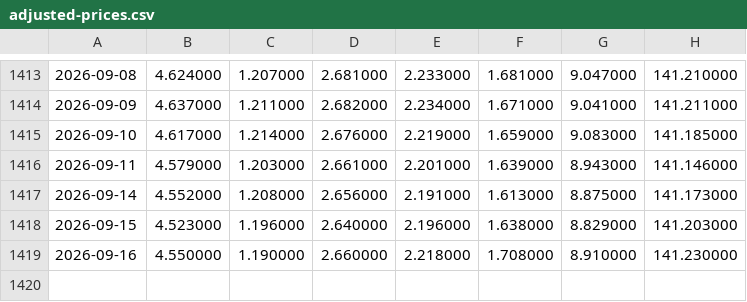
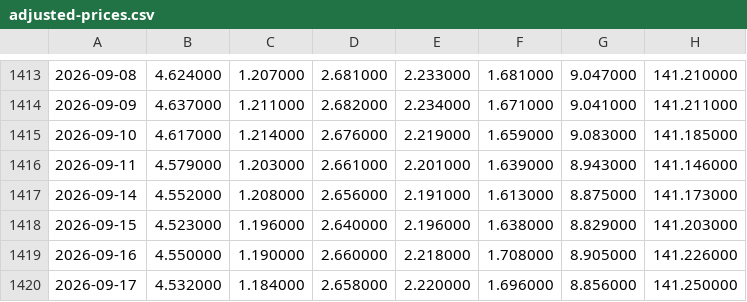
Before and after one commit to zhangyi7456/HAMS-Web, a CSV file: data/adjusted-prices.csv, drawn as a sheet; only a part is shown, gaps mark what is left out; the diff names each change by its address in the sheet, - before the commit and + after, or states it on an @@ line.

```diff
--- a/data/adjusted-prices.csv
+++ b/data/adjusted-prices.csv
-G1419: 8.910000
+G1419: 8.905000
-H1419: 141.230000
+H1419: 141.226000
+row 1420: 2026-09-17 | 4.532000 | 1.184000 | 2.658000 | 2.220000 | 1.696000 | 8.856000 | 141.250000
```
Also changed, not shown: 19 other files.
